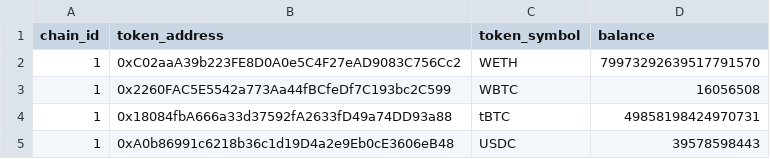
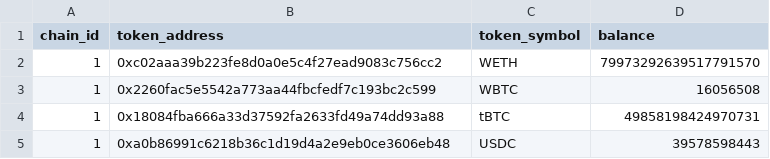
Before and after one commit to panoptic-labs/whitehat_disbursement, a CSV file: ethereum_funds.csv, drawn as a sheet.

```diff
--- a/ethereum_funds.csv
+++ b/ethereum_funds.csv
@@ -1,5 +1,5 @@
 chain_id,token_address,token_symbol,balance
-1,0xC02aaA39b223FE8D0A0e5C4F27eAD9083C756Cc2,WETH,79973292639517791570
-1,0x2260FAC5E5542a773Aa44fBCfeDf7C193bc2C599,WBTC,16056508
-1,0x18084fbA666a33d37592fA2633fD49a74DD93a88,tBTC,49858198424970731
-1,0xA0b86991c6218b36c1d19D4a2e9Eb0cE3606eB48,USDC,39578598443
+1,0xc02aaa39b223fe8d0a0e5c4f27ead9083c756cc2,WETH,79973292639517791570
+1,0x2260fac5e5542a773aa44fbcfedf7c193bc2c599,WBTC,16056508
+1,0x18084fba666a33d37592fa2633fd49a74dd93a88,tBTC,49858198424970731
+1,0xa0b86991c6218b36c1d19d4a2e9eb0ce3606eb48,USDC,39578598443
```
Also changed, not shown: base_funds.csv, unichain_funds.csv, 1 other file.
